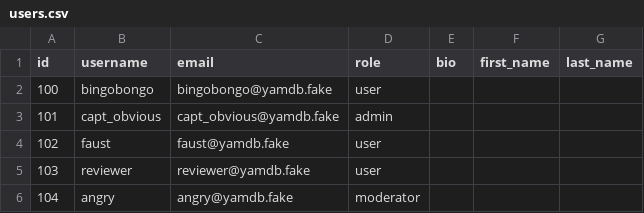
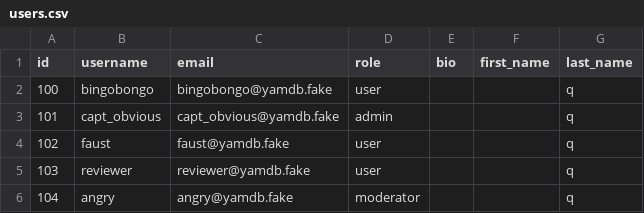
Before and after one commit to Naidan89/api_yamdb, a CSV file: api_yamdb/static/data/users.csv, drawn as a sheet.

```diff
--- a/api_yamdb/static/data/users.csv
+++ b/api_yamdb/static/data/users.csv
@@ -1,6 +1,6 @@
 id,username,email,role,bio,first_name,last_name
-100,bingobongo,bingobongo@yamdb.fake,user,,,
-101,capt_obvious,capt_obvious@yamdb.fake,admin,,,
-102,faust,faust@yamdb.fake,user,,,
-103,reviewer,reviewer@yamdb.fake,user,,,
-104,angry,angry@yamdb.fake,moderator,,,
+100,bingobongo,bingobongo@yamdb.fake,user,,,q
+101,capt_obvious,capt_obvious@yamdb.fake,admin,,,q
+102,faust,faust@yamdb.fake,user,,,q
+103,reviewer,reviewer@yamdb.fake,user,,,q
+104,angry,angry@yamdb.fake,moderator,,,q
```
Also changed, not shown: 31 other files.
